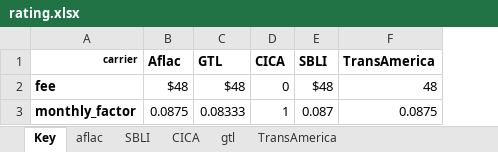
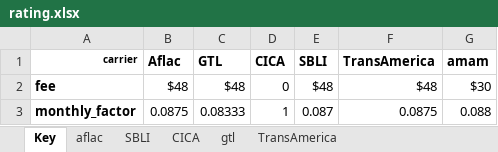
Before and after one commit to bbarnes4318/fe-rickie, an Excel workbook: rating.xlsx, sheet Key, drawn as a sheet; values as stored, in another font and other column widths than the file's, no borders; the diff names each change by its address in the sheet, - before the commit and + after, or states it on an @@ line.

Commit message:
Fix premium calculations for TransAmerica/CICA and add American Amicable

```diff
--- a/rating.xlsx (sheet Key)
+++ b/rating.xlsx (sheet Key)
+column G (amam), rows 2-3: $30 | 0.088
-F2 (TransAmerica): 48
+F2 (TransAmerica): $48
```
Also changed, not shown: sheet aflac, other sheet tabs, 1 other file.
